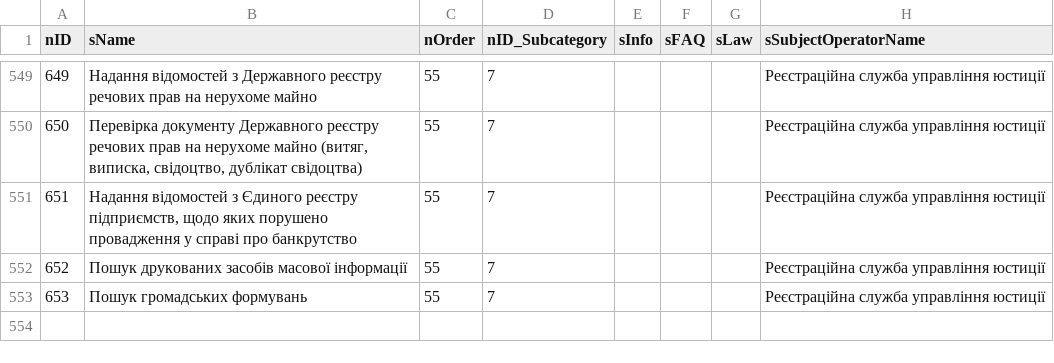
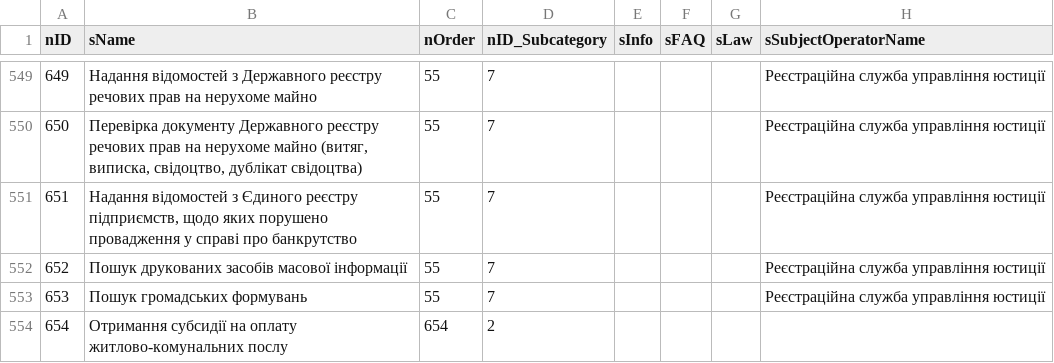
Before and after one commit to e-government-ua/_Kiev, a CSV file: wf-central/src/main/resources/data/Service.csv, drawn as a sheet; only a part is shown, gaps mark what is left out.

```diff
--- a/wf-central/src/main/resources/data/Service.csv
+++ b/wf-central/src/main/resources/data/Service.csv
@@ -553 +553,2 @@ nID;sName;nOrder;nID_Subcategory;sInfo;sFAQ;sLaw;sSubjectOperatorName
 653;Пошук громадських формувань;55;7;;;;Реєстраційна служба управління юстиції
+654;Отримання субсидії на оплату житлово-комунальних послу;654;2;;;;
```
Also changed, not shown: wf-central/src/main/resources/data/ServiceData.csv, 1 other file.
